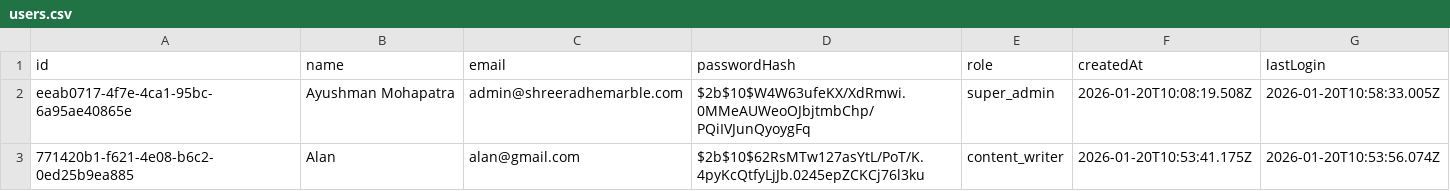
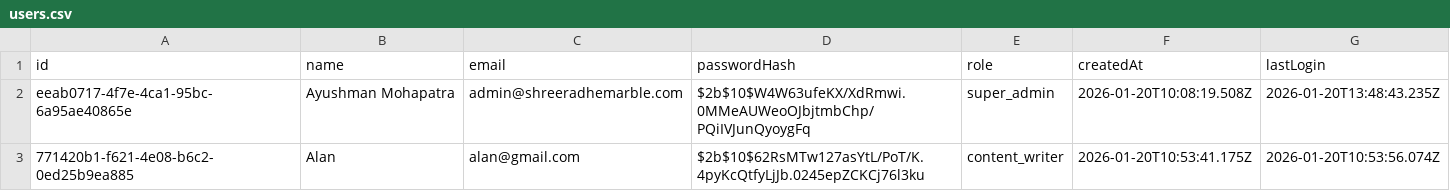
Before and after one commit to ayushmaninbox/marble-site, a CSV file: data/users.csv, drawn as a sheet.

```diff
--- a/data/users.csv
+++ b/data/users.csv
@@ -1,3 +1,3 @@
 "id","name","email","passwordHash","role","createdAt","lastLogin"
-"eeab0717-4f7e-4ca1-95bc-6a95ae40865e","Ayushman Mohapatra","admin@shreeradhemarble.com","$2b$10$W4W63ufeKX/XdRmwi.0MMeAUWeoOJbjtmbChp/PQiIVJunQyoygFq","super_admin","2026-01-20T10:08:19.508Z","2026-01-20T10:58:33.005Z"
+"eeab0717-4f7e-4ca1-95bc-6a95ae40865e","Ayushman Mohapatra","admin@shreeradhemarble.com","$2b$10$W4W63ufeKX/XdRmwi.0MMeAUWeoOJbjtmbChp/PQiIVJunQyoygFq","super_admin","2026-01-20T10:08:19.508Z","2026-01-20T13:48:43.235Z"
 "771420b1-f621-4e08-b6c2-0ed25b9ea885","Alan","alan@gmail.com","$2b$10$62RsMTw127asYtL/PoT/K.4pyKcQtfyLjJb.0245epZCKCj76l3ku","content_writer","2026-01-20T10:53:41.175Z","2026-01-20T10:53:56.074Z"
```
Also changed, not shown: 1 other file.
